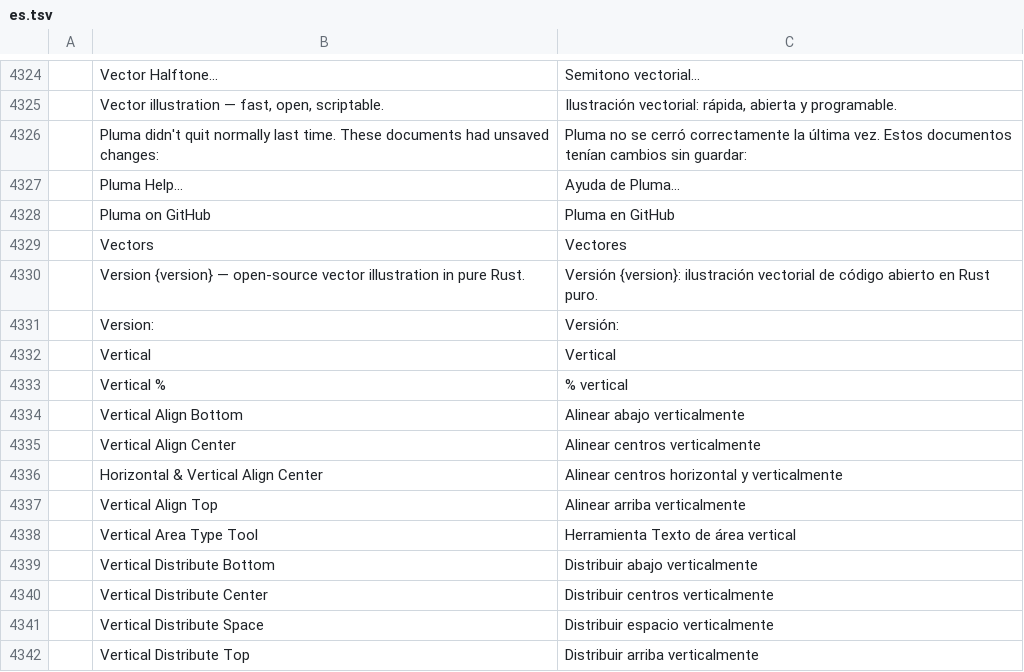
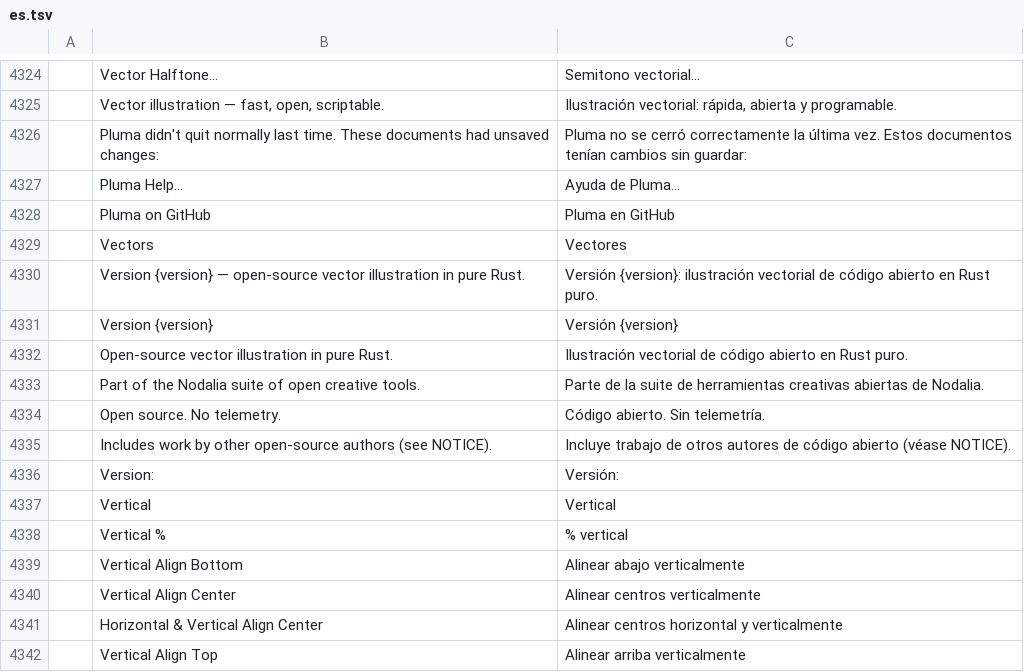
Before and after one commit to getnodalia/pluma, a TSV file: crates/ui-egui/src/i18n/es.tsv, drawn as a sheet; only a part is shown, gaps mark what is left out; the shorter side is filled out with more unchanged rows; the diff names each change by its address in the sheet, - before the commit and + after, or states it on an @@ line.

```diff
--- a/crates/ui-egui/src/i18n/es.tsv
+++ b/crates/ui-egui/src/i18n/es.tsv
+row 4331:  | Version {version} | Versión {version}
+row 4332:  | Open-source vector illustration in pure Rust. | Ilustración vectorial de código abierto en Rust puro.
+row 4333:  | Part of the Nodalia suite of open creative tools. | Parte de la suite de herramientas creativas abiertas de Nodalia.
+row 4334:  | Open source. No telemetry. | Código abierto. Sin telemetría.
+row 4335:  | Includes work by other open-source authors (see NOTICE). | Incluye trabajo de otros autores de código abierto (véase NOTICE).
```
Also changed, not shown: 14 other files.
